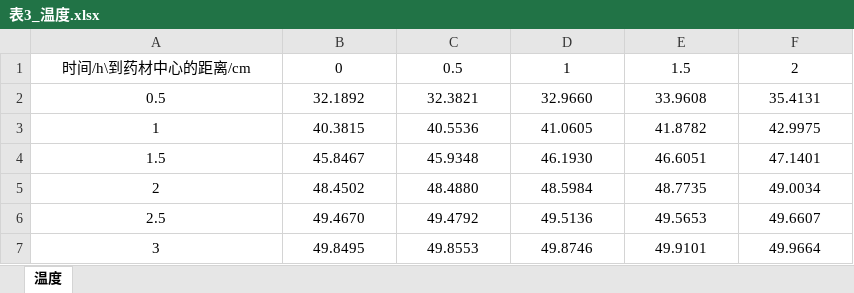
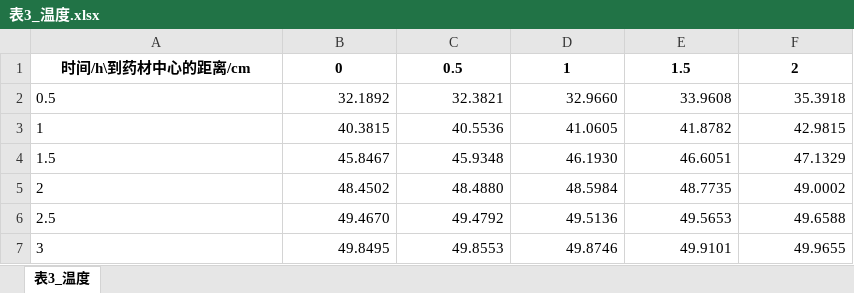
Before and after one commit to dxstar424/CUMCM_A, an Excel workbook: results/表3_温度.xlsx, sheet 表3_温度, drawn as a sheet; values as stored, in another font and other column widths than the file's, no borders; the diff names each change by its address in the sheet, - before the commit and + after, or states it on an @@ line.

```diff
--- a/results/表3_温度.xlsx (sheet 表3_温度)
+++ b/results/表3_温度.xlsx (sheet 表3_温度)
-sheet tab: 温度
+sheet tab: 表3_温度
-A1:F1 bold: off
+A1:F1 bold: on
-A2:A7 alignment: center
+A2:A7 alignment: left
-B2:F7 alignment: center
+B2:F7 alignment: right
-F2: 35.4131
+F2: 35.3918
-F3: 42.9975
+F3: 42.9815
-F4: 47.1401
+F4: 47.1329
-F5: 49.0034
+F5: 49.0002
-F6: 49.6607
+F6: 49.6588
-F7: 49.9664
+F7: 49.9655
```
Also changed, not shown: results/result4.xlsx, results/表1_温度.xlsx, 15 other files.
